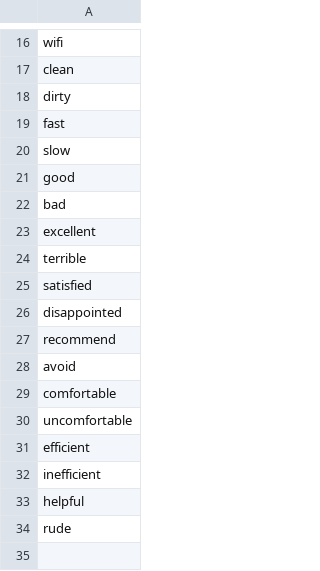
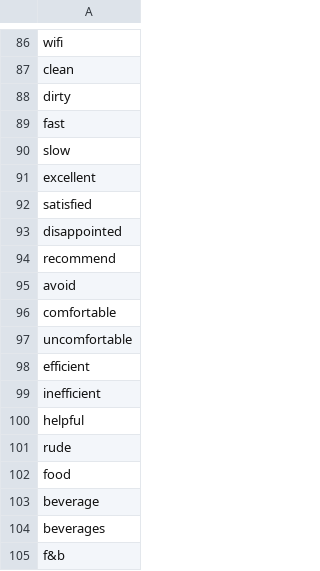
Before and after one commit to pramit46/SocialPulse, a CSV file: lib/assets/word-cloud-allowed-list.csv, drawn as a sheet; only a part is shown, gaps mark what is left out; the diff covers the shown part only.

Commit message:
Modified word cloud list

```diff
--- a/lib/assets/word-cloud-allowed-list.csv
+++ b/lib/assets/word-cloud-allowed-list.csv
@@ -20,6 +90,3 @@ fast
 slow
-good
-bad
 excellent
-terrible
 satisfied
@@ -34 +101,5 @@ helpful
 rude
+food
+beverage
+beverages
+f&b
```
Also changed, not shown: 67 added rows and 5 moved rows elsewhere in this file, 4 other files.
